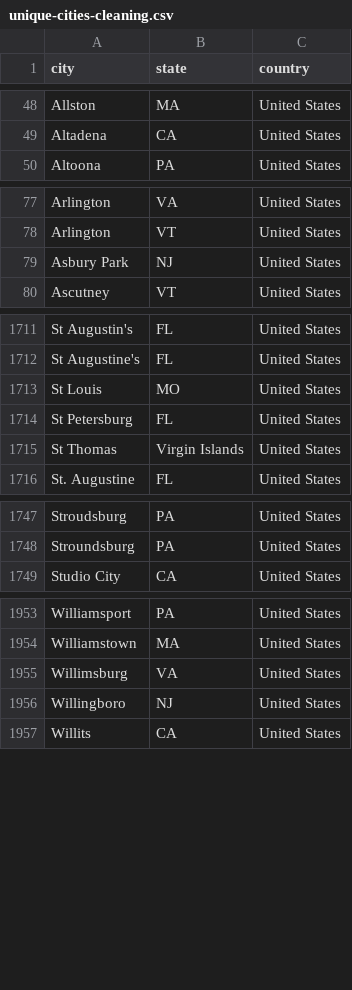
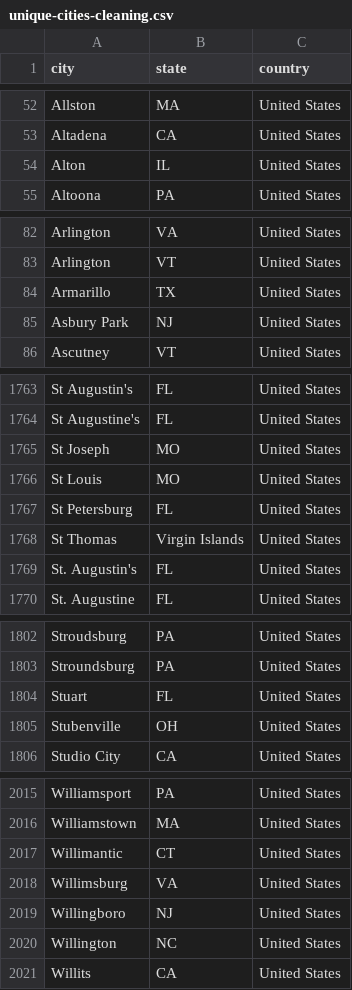
Before and after one commit to regan008/MGG-LC-Data, a CSV file: data-processing-files/unique-cities-cleaning.csv, drawn as a sheet; only a part is shown, gaps mark what is left out; the diff covers the shown part only; the diff names each change by its address in the sheet, - before the commit and + after, or states it on an @@ line.

```diff
--- a/data-processing-files/unique-cities-cleaning.csv
+++ b/data-processing-files/unique-cities-cleaning.csv
+row 54: Alton | IL | United States
+row 84: Armarillo | TX | United States
+row 1765: St Joseph | MO | United States
+row 1769: St. Augustin's | FL | United States
+row 1804: Stuart | FL | United States
+row 1805: Stubenville | OH | United States
+row 2017: Willimantic | CT | United States
+row 2020: Willington | NC | United States
```
Also changed, not shown: 57 added rows elsewhere in this file, data-processing-files/unique-cities-replacements.csv, final-output-data/bd-ranks.csv, 10 other files.
